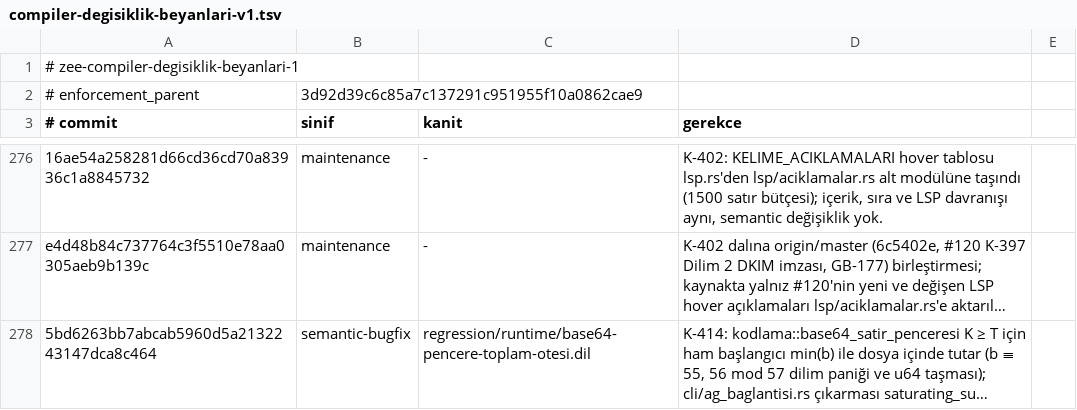
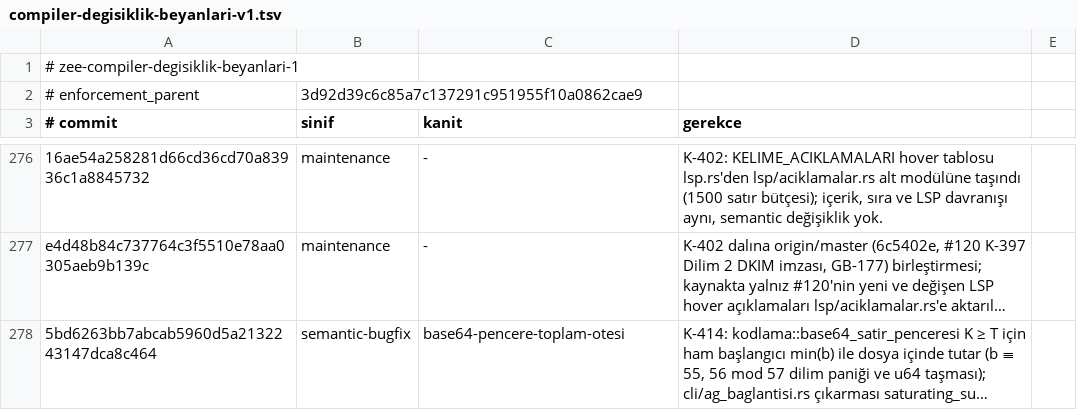
Before and after one commit to merbay-erp/zee, a TSV file: docs/compiler-degisiklik-beyanlari-v1.tsv, drawn as a sheet; only a part is shown, gaps mark what is left out; long unchanged cells end in …; the diff names each change by its address in the sheet, - before the commit and + after, or states it on an @@ line.

```diff
--- a/docs/compiler-degisiklik-beyanlari-v1.tsv
+++ b/docs/compiler-degisiklik-beyanlari-v1.tsv
-C278 (kanit): regression/runtime/base64-pencere-toplam-otesi.dil
+C278 (kanit): base64-pencere-toplam-otesi
```
